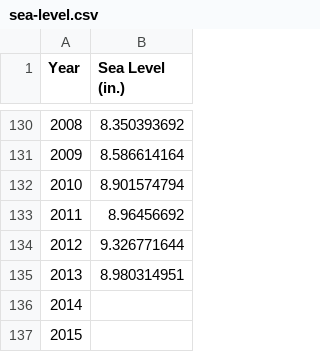
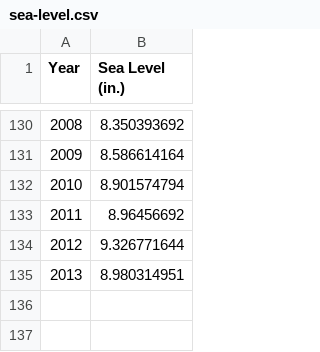
Before and after one commit to SkyIslandsMath/semester-2, a CSV file: data/sea-level.csv, drawn as a sheet; only a part is shown, gaps mark what is left out.

Commit message:
Update sea-level.csv

```diff
--- a/data/sea-level.csv
+++ b/data/sea-level.csv
@@ -135,3 +135 @@ Year,Sea Level (in.)
 2013,8.980314951
-2014,
-2015,
```
